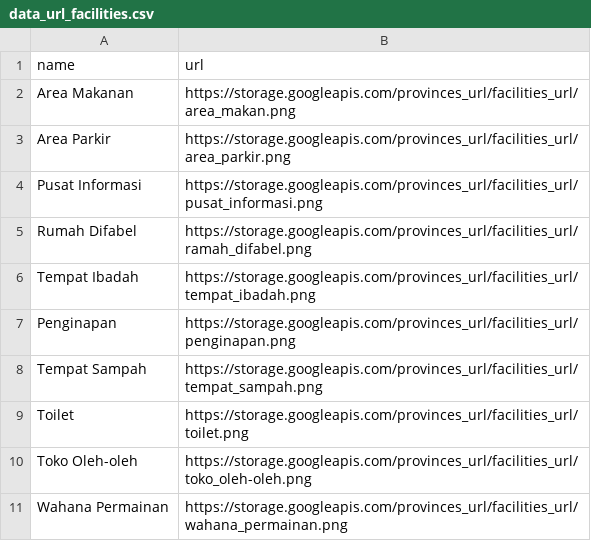
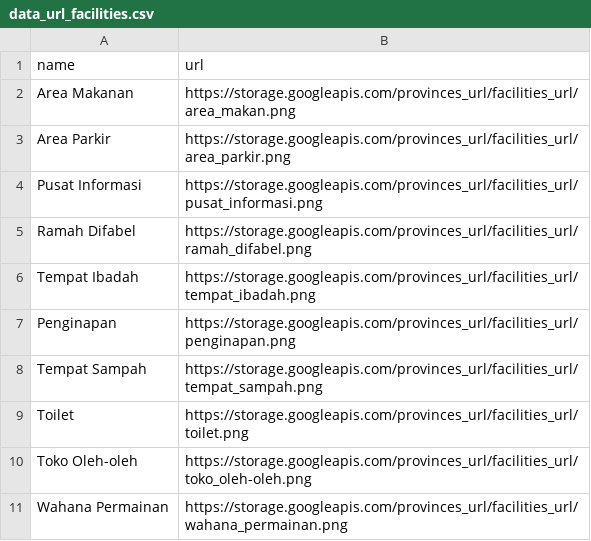
Before and after one commit to Capstone-Project-Sustain-Tour-Group-3/de-capstone, a CSV file: data_scrapping/data_url_facilities.csv, drawn as a sheet.

Commit message:
revisi file dag destination, name url facilities,

```diff
--- a/data_scrapping/data_url_facilities.csv
+++ b/data_scrapping/data_url_facilities.csv
@@ -4,3 +4,3 @@ Area Parkir,https://storage.googleapis.com/provinces_url/facilities_url/area_par
 Pusat Informasi,https://storage.googleapis.com/provinces_url/facilities_url/pusat_informasi.png
-Rumah Difabel,https://storage.googleapis.com/provinces_url/facilities_url/ramah_difabel.png
+Ramah Difabel,https://storage.googleapis.com/provinces_url/facilities_url/ramah_difabel.png
 Tempat Ibadah,https://storage.googleapis.com/provinces_url/facilities_url/tempat_ibadah.png
```
Also changed, not shown: 2 other files.
